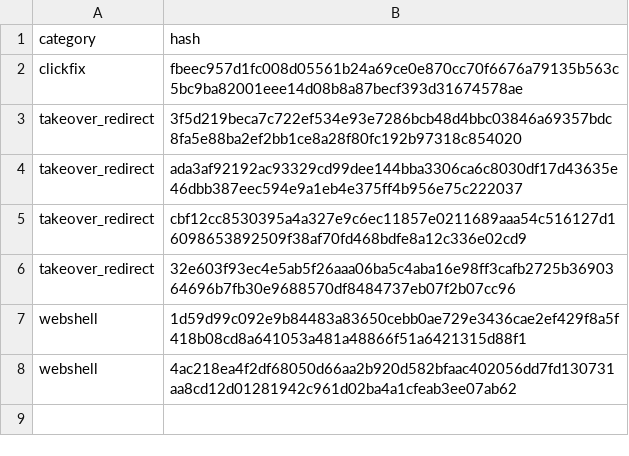
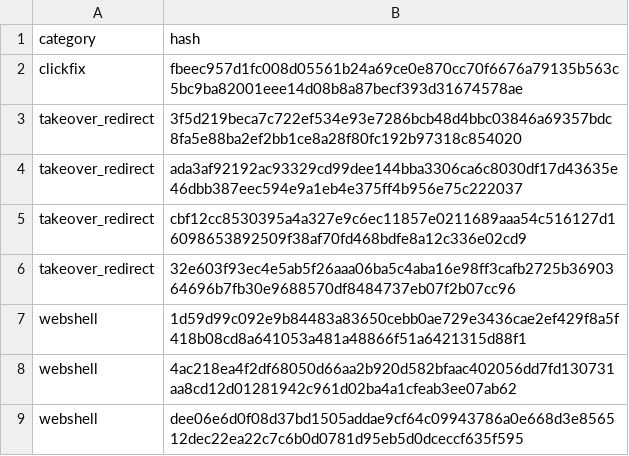
Before and after one commit to webspec/security-research, a CSV file: hashes/sha3_384/all.csv, drawn as a sheet.

```diff
--- a/hashes/sha3_384/all.csv
+++ b/hashes/sha3_384/all.csv
@@ -8 +8,2 @@ webshell,1d59d99c092e9b84483a83650cebb0ae729e3436cae2ef429f8a5f418b08cd8a641053a
 webshell,4ac218ea4f2df68050d66aa2b920d582bfaac402056dd7fd130731aa8cd12d01281942c961d02ba4a1cfeab3ee07ab62
+webshell,dee06e6d0f08d37bd1505addae9cf64c09943786a0e668d3e856512dec22ea22c7c6b0d0781d95eb5d0dceccf635f595
```
Also changed, not shown: hashes/blake3_256/all.csv, hashes/sha1/all.csv, 11 other files.
